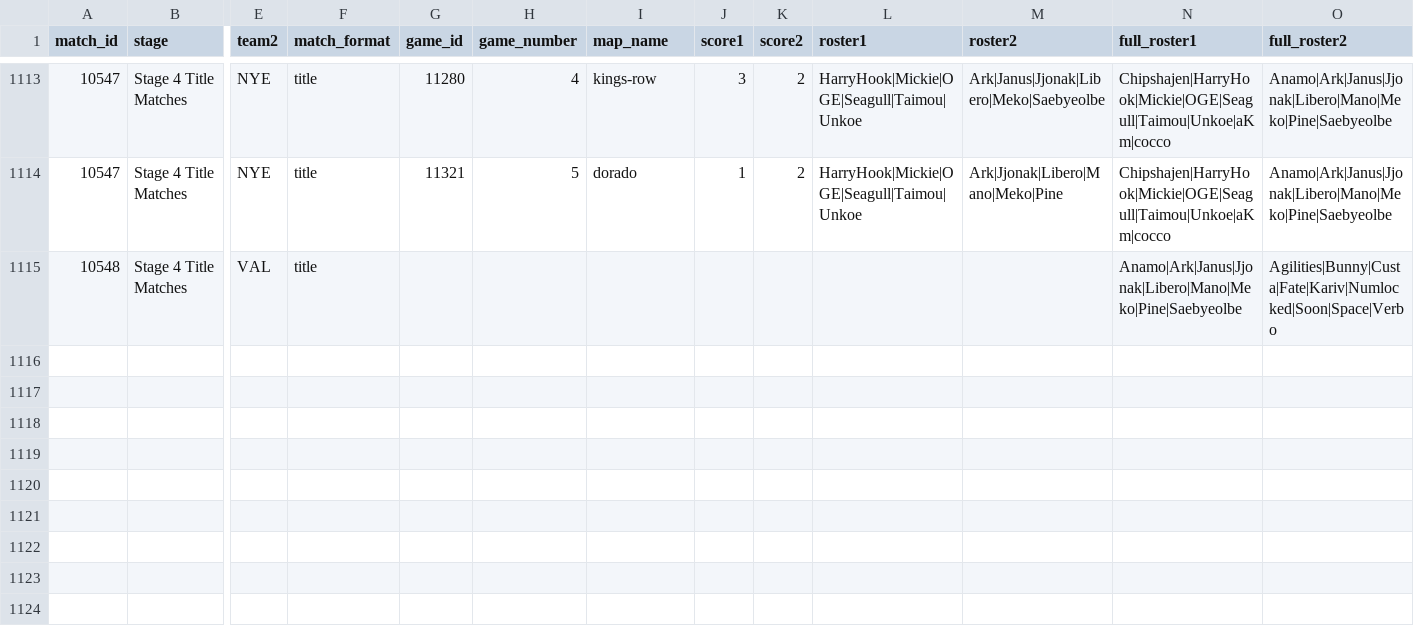
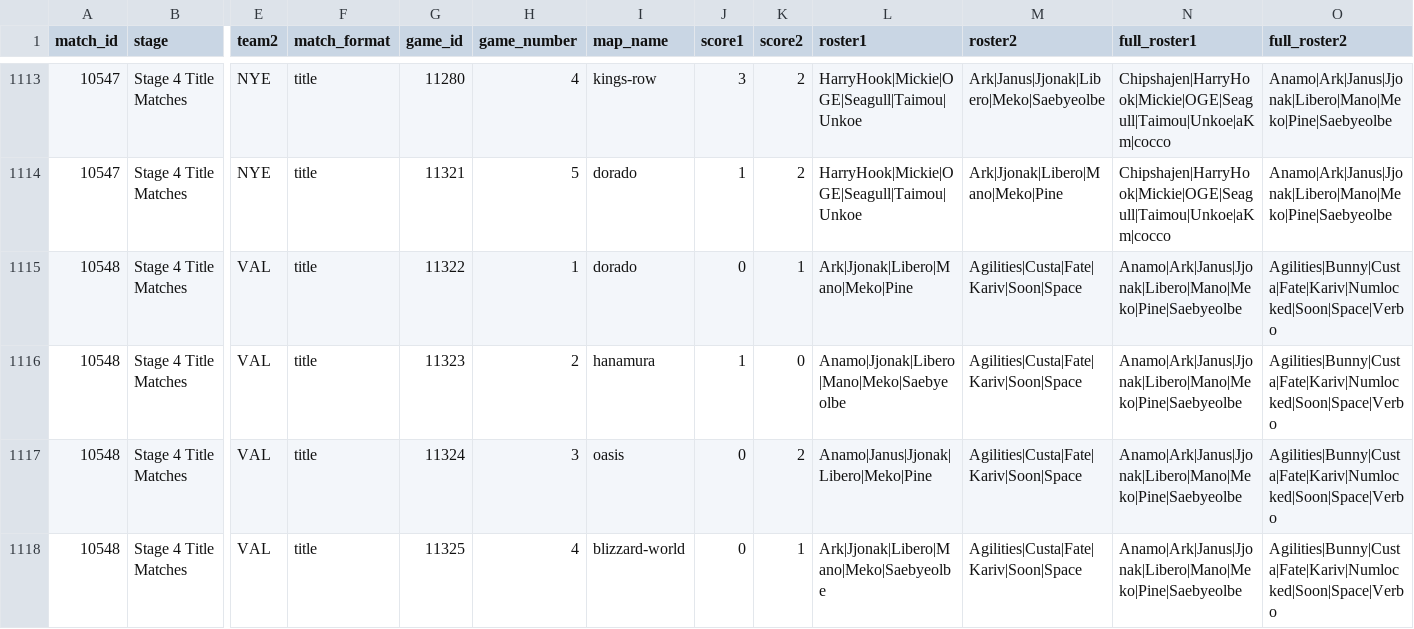
Before and after one commit to ClumsyLee/owl-sr, a CSV file: games.csv, drawn as a sheet; only a part is shown, gaps mark what is left out; rows hold the shown columns only; the diff names each change by its address in the sheet, - before the commit and + after, or states it on an @@ line.

```diff
--- a/games.csv
+++ b/games.csv
-G1115 (game_id): (empty)
+G1115 (game_id): 11322
-H1115 (game_number): (empty)
+H1115 (game_number): 1
-I1115 (map_name): (empty)
+I1115 (map_name): dorado
-J1115 (score1): (empty)
+J1115 (score1): 0
-K1115 (score2): (empty)
+K1115 (score2): 1
-L1115 (roster1): (empty)
+L1115 (roster1): Ark|Jjonak|Libero|Mano|Meko|Pine
-M1115 (roster2): (empty)
+M1115 (roster2): Agilities|Custa|Fate|Kariv|Soon|Space
+row 1116: 10548 | Stage 4 Title Matches | VAL | title | 11323 | 2 | hanamura | 1 | 0 | Anamo|Jjonak|Libero|Mano|Meko|Saebyeolbe | Agilities|Custa|Fate|Kariv|Soon|Space | Anamo|Ark|Janus|Jjonak|Libero|Mano|Meko|Pine|Saebyeolbe | Agilities|Bunny|Custa|Fate|Kariv|Numlocked|Soon|Space|Verbo
+row 1117: 10548 | Stage 4 Title Matches | VAL | title | 11324 | 3 | oasis | 0 | 2 | Anamo|Janus|Jjonak|Libero|Meko|Pine | Agilities|Custa|Fate|Kariv|Soon|Space | Anamo|Ark|Janus|Jjonak|Libero|Mano|Meko|Pine|Saebyeolbe | Agilities|Bunny|Custa|Fate|Kariv|Numlocked|Soon|Space|Verbo
+row 1118: 10548 | Stage 4 Title Matches | VAL | title | 11325 | 4 | blizzard-world | 0 | 1 | Ark|Jjonak|Libero|Mano|Meko|Saebyeolbe | Agilities|Custa|Fate|Kariv|Soon|Space | Anamo|Ark|Janus|Jjonak|Libero|Mano|Meko|Pine|Saebyeolbe | Agilities|Bunny|Custa|Fate|Kariv|Numlocked|Soon|Space|Verbo
```
Also changed, not shown: ratings.csv, 14 other files.
